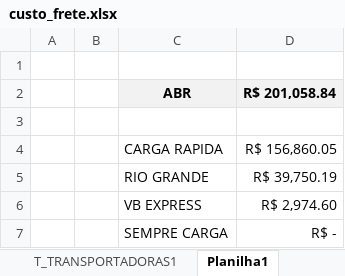
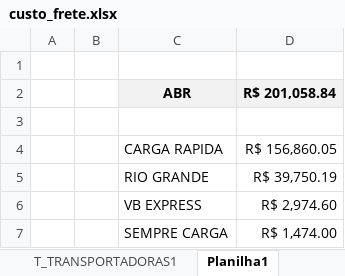
Before and after one commit to NilCordeiro/Deploy-Python, an Excel workbook: custo_frete.xlsx, sheet Planilha1, drawn as a sheet; values as stored, in another font and other column widths than the file's, no borders; the diff names each change by its address in the sheet, - before the commit and + after, or states it on an @@ line.

```diff
--- a/custo_frete.xlsx (sheet Planilha1)
+++ b/custo_frete.xlsx (sheet Planilha1)
-D7 (R$ 201,058.84): R$ -
+D7 (R$ 201,058.84): R$ 1,474.00
```
Also changed, not shown: sheet T_TRANSPORTADORAS1.
